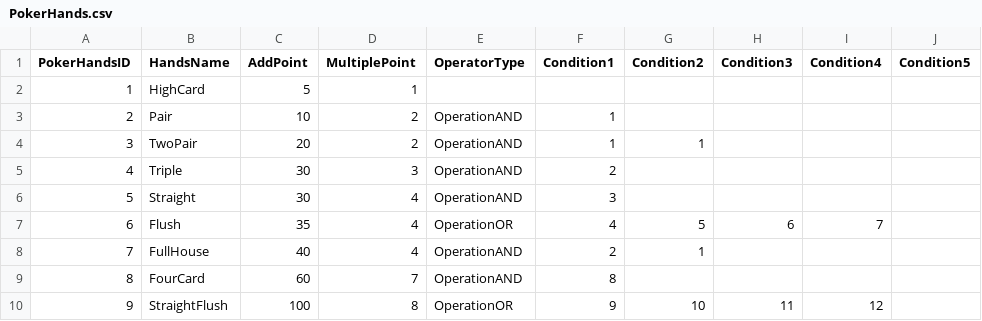
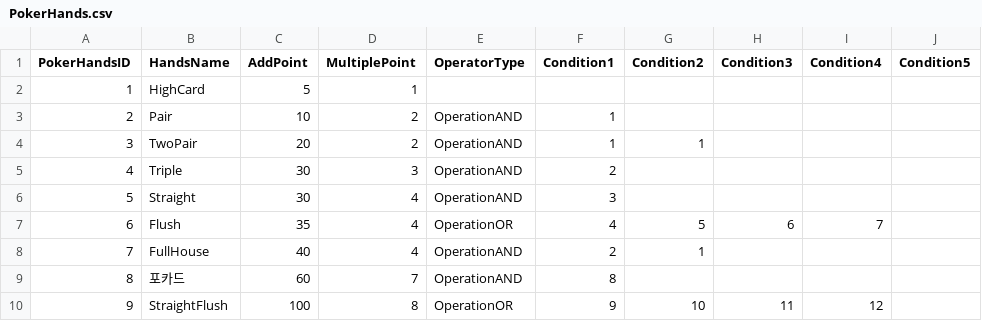
Before and after one commit to j-choi-dev/bhp1999_proto, a CSV file: Assets/CoreAssets/Submodules/Resource_Proto_Only/Tables/PokerHands.csv, drawn as a sheet; the diff names each change by its address in the sheet, - before the commit and + after, or states it on an @@ line.

```diff
--- a/Assets/CoreAssets/Submodules/Resource_Proto_Only/Tables/PokerHands.csv
+++ b/Assets/CoreAssets/Submodules/Resource_Proto_Only/Tables/PokerHands.csv
-B9 (HandsName): FourCard
+B9 (HandsName): 포카드
```
Also changed, not shown: Assets/CoreAssets/Submodules/Resource_Proto_Only/Tables/PokerHandsCondition.csv, 34 other files.
